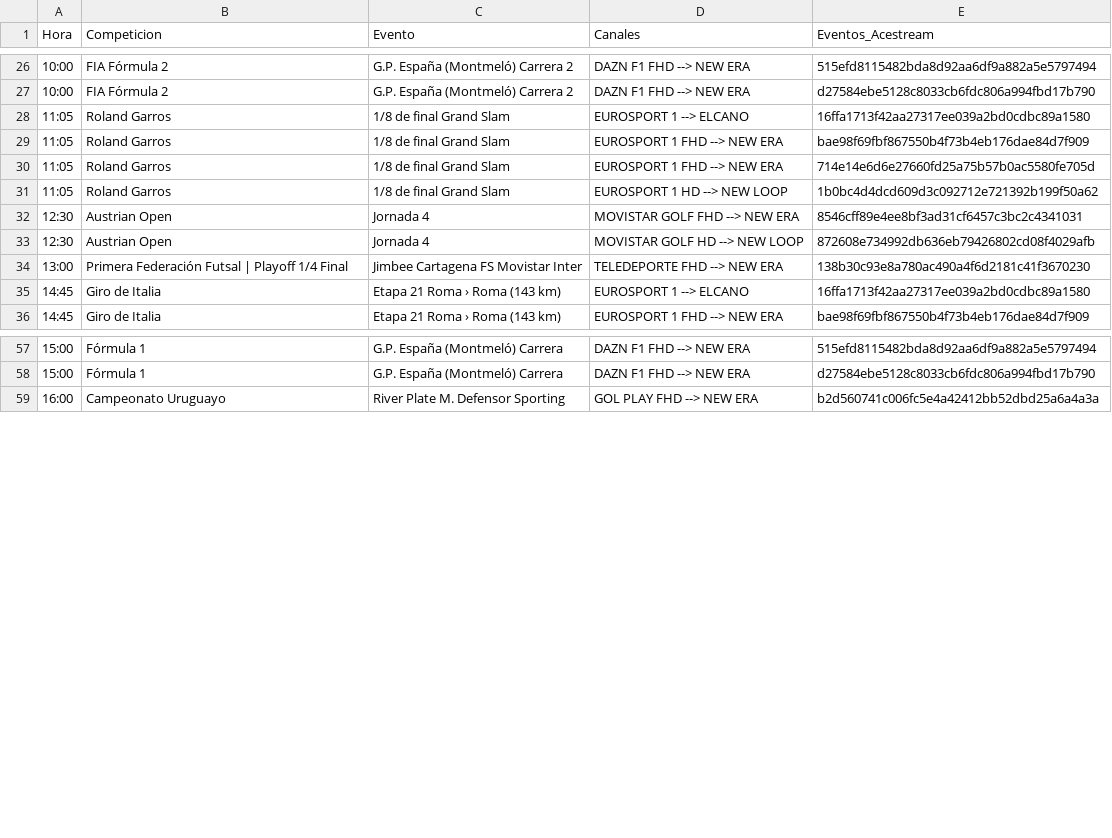
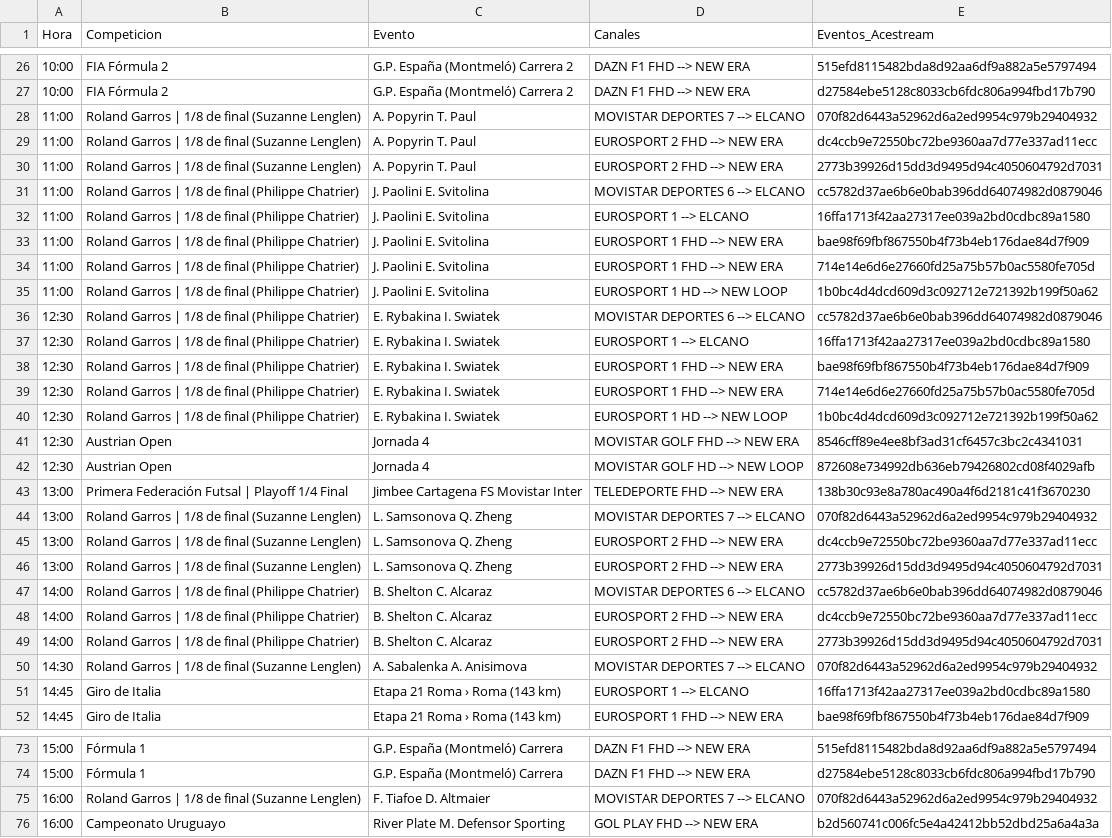
Before and after one commit to ezdakit/zukzeuk_listas, a CSV file: zz_eventos/eventos.csv, drawn as a sheet; only a part is shown, gaps mark what is left out; the diff covers the shown part only.

```diff
--- a/zz_eventos/eventos.csv
+++ b/zz_eventos/eventos.csv
@@ -27,6 +27,15 @@ Hora,Competicion,Evento,Canales,Eventos_Acestream
 10:00,FIA Fórmula 2,G.P. España (Montmeló) Carrera 2,DAZN F1 FHD --> NEW ERA,d27584ebe5128c8033cb6fdc806a994fbd17b790
-11:05,Roland Garros,1/8 de final Grand Slam,EUROSPORT 1 --> ELCANO,16ffa1713f42aa27317ee039a2bd0cdbc89a1580
-11:05,Roland Garros,1/8 de final Grand Slam,EUROSPORT 1 FHD --> NEW ERA,bae98f69fbf867550b4f73b4eb176dae84d7f909
-11:05,Roland Garros,1/8 de final Grand Slam,EUROSPORT 1 FHD --> NEW ERA,714e14e6d6e27660fd25a75b57b0ac5580fe705d
-11:05,Roland Garros,1/8 de final Grand Slam,EUROSPORT 1 HD --> NEW LOOP,1b0bc4d4dcd609d3c092712e721392b199f50a62
+11:00,Roland Garros | 1/8 de final (Suzanne Lenglen),A. Popyrin T. Paul,MOVISTAR DEPORTES 7 --> ELCANO,070f82d6443a52962d6a2ed9954c979b29404932
+11:00,Roland Garros | 1/8 de final (Suzanne Lenglen),A. Popyrin T. Paul,EUROSPORT 2 FHD --> NEW ERA,dc4ccb9e72550bc72be9360aa7d77e337ad11ecc
+11:00,Roland Garros | 1/8 de final (Suzanne Lenglen),A. Popyrin T. Paul,EUROSPORT 2 FHD --> NEW ERA,2773b39926d15dd3d9495d94c4050604792d7031
+11:00,Roland Garros | 1/8 de final (Philippe Chatrier),J. Paolini E. Svitolina,MOVISTAR DEPORTES 6 --> ELCANO,cc5782d37ae6b6e0bab396dd64074982d0879046
+11:00,Roland Garros | 1/8 de final (Philippe Chatrier),J. Paolini E. Svitolina,EUROSPORT 1 --> ELCANO,16ffa1713f42aa27317ee039a2bd0cdbc89a1580
+11:00,Roland Garros | 1/8 de final (Philippe Chatrier),J. Paolini E. Svitolina,EUROSPORT 1 FHD --> NEW ERA,bae98f69fbf867550b4f73b4eb176dae84d7f909
+11:00,Roland Garros | 1/8 de final (Philippe Chatrier),J. Paolini E. Svitolina,EUROSPORT 1 FHD --> NEW ERA,714e14e6d6e27660fd25a75b57b0ac5580fe705d
+11:00,Roland Garros | 1/8 de final (Philippe Chatrier),J. Paolini E. Svitolina,EUROSPORT 1 HD --> NEW LOOP,1b0bc4d4dcd609d3c092712e721392b199f50a62
+12:30,Roland Garros | 1/8 de final (Philippe Chatrier),E. Rybakina I. Swiatek,MOVISTAR DEPORTES 6 --> ELCANO,cc5782d37ae6b6e0bab396dd64074982d0879046
+12:30,Roland Garros | 1/8 de final (Philippe Chatrier),E. Rybakina I. Swiatek,EUROSPORT 1 --> ELCANO,16ffa1713f42aa27317ee039a2bd0cdbc89a1580
+12:30,Roland Garros | 1/8 de final (Philippe Chatrier),E. Rybakina I. Swiatek,EUROSPORT 1 FHD --> NEW ERA,bae98f69fbf867550b4f73b4eb176dae84d7f909
+12:30,Roland Garros | 1/8 de final (Philippe Chatrier),E. Rybakina I. Swiatek,EUROSPORT 1 FHD --> NEW ERA,714e14e6d6e27660fd25a75b57b0ac5580fe705d
+12:30,Roland Garros | 1/8 de final (Philippe Chatrier),E. Rybakina I. Swiatek,EUROSPORT 1 HD --> NEW LOOP,1b0bc4d4dcd609d3c092712e721392b199f50a62
 12:30,Austrian Open,Jornada 4,MOVISTAR GOLF FHD --> NEW ERA,8546cff89e4ee8bf3ad31cf6457c3bc2c4341031
@@ -34,2 +43,9 @@ Hora,Competicion,Evento,Canales,Eventos_Acestream
 13:00,Primera Federación Futsal | Playoff 1/4 Final,Jimbee Cartagena FS Movistar Inter,TELEDEPORTE FHD --> NEW ERA,138b30c93e8a780ac490a4f6d2181c41f3670230
+13:00,Roland Garros | 1/8 de final (Suzanne Lenglen),L. Samsonova Q. Zheng,MOVISTAR DEPORTES 7 --> ELCANO,070f82d6443a52962d6a2ed9954c979b29404932
+13:00,Roland Garros | 1/8 de final (Suzanne Lenglen),L. Samsonova Q. Zheng,EUROSPORT 2 FHD --> NEW ERA,dc4ccb9e72550bc72be9360aa7d77e337ad11ecc
+13:00,Roland Garros | 1/8 de final (Suzanne Lenglen),L. Samsonova Q. Zheng,EUROSPORT 2 FHD --> NEW ERA,2773b39926d15dd3d9495d94c4050604792d7031
+14:00,Roland Garros | 1/8 de final (Philippe Chatrier),B. Shelton C. Alcaraz,MOVISTAR DEPORTES 6 --> ELCANO,cc5782d37ae6b6e0bab396dd64074982d0879046
+14:00,Roland Garros | 1/8 de final (Philippe Chatrier),B. Shelton C. Alcaraz,EUROSPORT 2 FHD --> NEW ERA,dc4ccb9e72550bc72be9360aa7d77e337ad11ecc
+14:00,Roland Garros | 1/8 de final (Philippe Chatrier),B. Shelton C. Alcaraz,EUROSPORT 2 FHD --> NEW ERA,2773b39926d15dd3d9495d94c4050604792d7031
+14:30,Roland Garros | 1/8 de final (Suzanne Lenglen),A. Sabalenka A. Anisimova,MOVISTAR DEPORTES 7 --> ELCANO,070f82d6443a52962d6a2ed9954c979b29404932
 14:45,Giro de Italia,Etapa 21 Roma › Roma (143 km),EUROSPORT 1 --> ELCANO,16ffa1713f42aa27317ee039a2bd0cdbc89a1580
@@ -58,2 +74,3 @@ Hora,Competicion,Evento,Canales,Eventos_Acestream
 15:00,Fórmula 1,G.P. España (Montmeló) Carrera,DAZN F1 FHD --> NEW ERA,d27584ebe5128c8033cb6fdc806a994fbd17b790
+16:00,Roland Garros | 1/8 de final (Suzanne Lenglen),F. Tiafoe D. Altmaier,MOVISTAR DEPORTES 7 --> ELCANO,070f82d6443a52962d6a2ed9954c979b29404932
 16:00,Campeonato Uruguayo,River Plate M. Defensor Sporting,GOL PLAY FHD --> NEW ERA,b2d560741c006fc5e4a42412bb52dbd25a6a4a3a
```
Also changed, not shown: 9 added rows elsewhere in this file, 5 other files.
